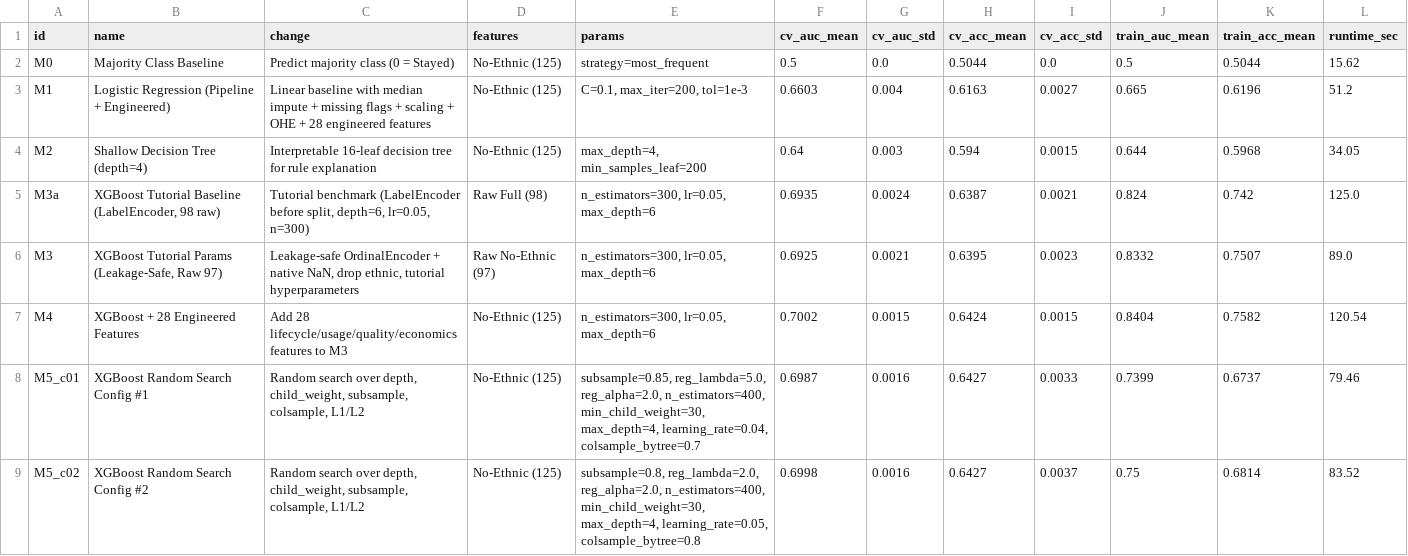
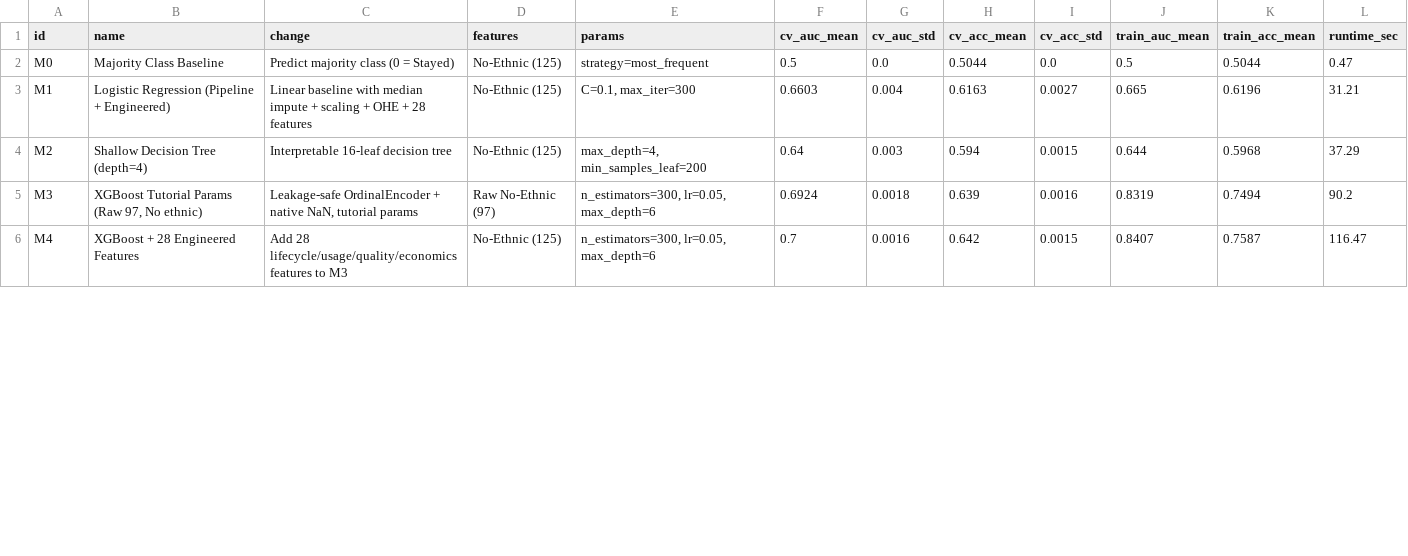
Before and after one commit to Islam-Raad-dev/Customer_Churn_Prediction_Project, a CSV file: outputs/tables/experiment_log.csv, drawn as a sheet; only a part is shown; the diff covers the shown part only.

```diff
--- a/outputs/tables/experiment_log.csv
+++ b/outputs/tables/experiment_log.csv
@@ -1,9 +1,6 @@
 id,name,change,features,params,cv_auc_mean,cv_auc_std,cv_acc_mean,cv_acc_std,train_auc_mean,train_acc_mean,runtime_sec
-M0,Majority Class Baseline,Predict majority class (0 = Stayed),No-Ethnic (125),strategy=most_frequent,0.5,0.0,0.5044,0.0,0.5,0.5044,15.62
-M1,Logistic Regression (Pipeline + Engineered),Linear baseline with median impute + missing flags + scaling + OHE + 28 engineered features,No-Ethnic (125),"C=0.1, max_iter=200, tol=1e-3",0.6603,0.004,0.6163,0.0027,0.665,0.6196,51.2
-M2,Shallow Decision Tree (depth=4),Interpretable 16-leaf decision tree for rule explanation,No-Ethnic (125),"max_depth=4, min_samples_leaf=200",0.64,0.003,0.594,0.0015,0.644,0.5968,34.05
-M3a,"XGBoost Tutorial Baseline (LabelEncoder, 98 raw)","Tutorial benchmark (LabelEncoder before split, depth=6, lr=0.05, n=300)",Raw Full (98),"n_estimators=300, lr=0.05, max_depth=6",0.6935,0.0024,0.6387,0.0021,0.824,0.742,125.0
-M3,"XGBoost Tutorial Params (Leakage-Safe, Raw 97)","Leakage-safe OrdinalEncoder + native NaN, drop ethnic, tutorial hyperparameters",Raw No-Ethnic (97),"n_estimators=300, lr=0.05, max_depth=6",0.6925,0.0021,0.6395,0.0023,0.8332,0.7507,89.0
-M4,XGBoost + 28 Engineered Features,Add 28 lifecycle/usage/quality/economics features to M3,No-Ethnic (125),"n_estimators=300, lr=0.05, max_depth=6",0.7002,0.0015,0.6424,0.0015,0.8404,0.7582,120.54
-M5_c01,XGBoost Random Search Config #1,"Random search over depth, child_weight, subsample, colsample, L1/L2",No-Ethnic (125),"subsample=0.85, reg_lambda=5.0, reg_alpha=2.0, n_estimators=400, min_child_weight=30, max_depth=4, learning_rate=0.04, colsample_bytree=0.7",0.6987,0.0016,0.6427,0.0033,0.7399,0.6737,79.46
-M5_c02,XGBoost Random Search Config #2,"Random search over depth, child_weight, subsample, colsample, L1/L2",No-Ethnic (125),"subsample=0.8, reg_lambda=2.0, reg_alpha=2.0, n_estimators=400, min_child_weight=30, max_depth=4, learning_rate=0.05, colsample_bytree=0.8",0.6998,0.0016,0.6427,0.0037,0.75,0.6814,83.52
+M0,Majority Class Baseline,Predict majority class (0 = Stayed),No-Ethnic (125),strategy=most_frequent,0.5,0.0,0.5044,0.0,0.5,0.5044,0.47
+M1,Logistic Regression (Pipeline + Engineered),Linear baseline with median impute + scaling + OHE + 28 features,No-Ethnic (125),"C=0.1, max_iter=300",0.6603,0.004,0.6163,0.0027,0.665,0.6196,31.21
+M2,Shallow Decision Tree (depth=4),Interpretable 16-leaf decision tree,No-Ethnic (125),"max_depth=4, min_samples_leaf=200",0.64,0.003,0.594,0.0015,0.644,0.5968,37.29
+M3,"XGBoost Tutorial Params (Raw 97, No ethnic)","Leakage-safe OrdinalEncoder + native NaN, tutorial params",Raw No-Ethnic (97),"n_estimators=300, lr=0.05, max_depth=6",0.6924,0.0018,0.639,0.0016,0.8319,0.7494,90.2
+M4,XGBoost + 28 Engineered Features,Add 28 lifecycle/usage/quality/economics features to M3,No-Ethnic (125),"n_estimators=300, lr=0.05, max_depth=6",0.7,0.0016,0.642,0.0015,0.8407,0.7587,116.47
```
Also changed, not shown: 8 removed rows and 19 edited cells elsewhere in this file, outputs/tables/test_predictions.csv.
